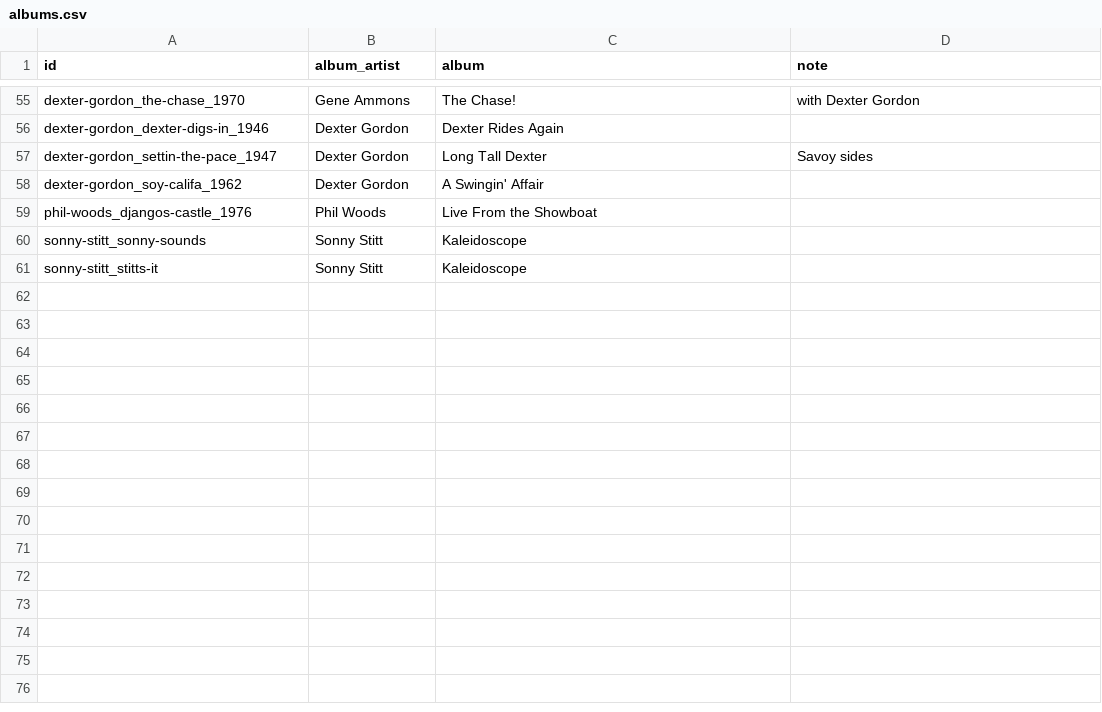
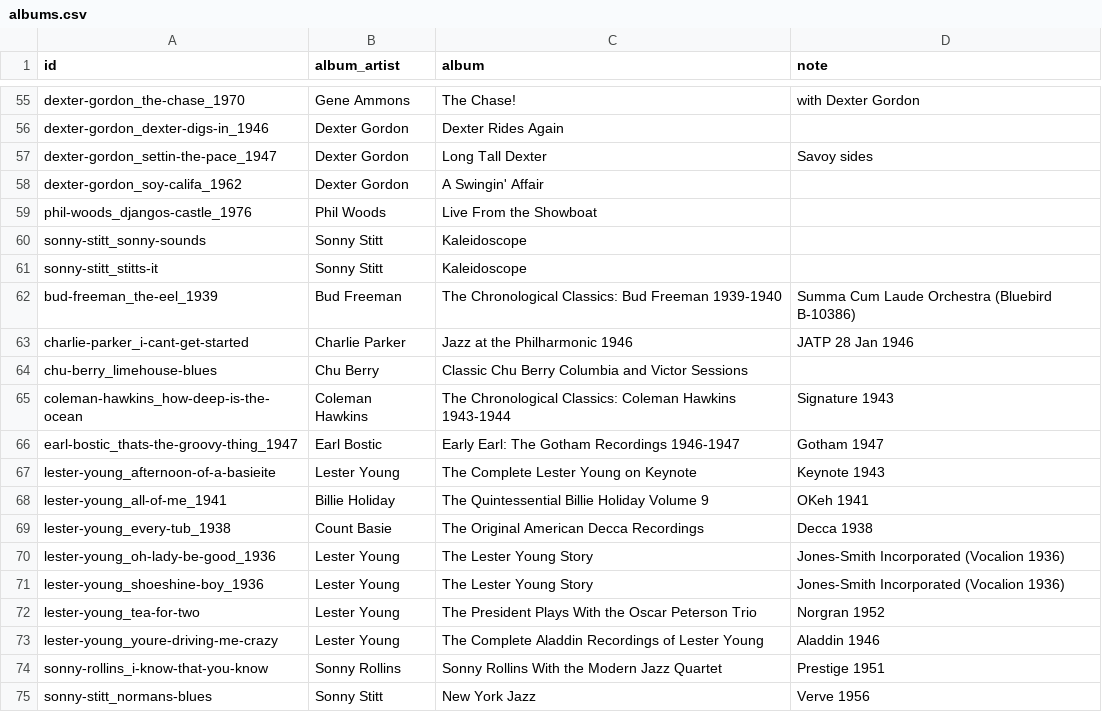
Before and after one commit to GetVizzyWithIt/Lift, a CSV file: lift/app/albums.csv, drawn as a sheet; only a part is shown, gaps mark what is left out; the diff names each change by its address in the sheet, - before the commit and + after, or states it on an @@ line.

```diff
--- a/lift/app/albums.csv
+++ b/lift/app/albums.csv
+row 62: bud-freeman_the-eel_1939 | Bud Freeman | The Chronological Classics: Bud Freeman 1939-1940 | Summa Cum Laude Orchestra (Bluebird B-10386)
+row 63: charlie-parker_i-cant-get-started | Charlie Parker | Jazz at the Philharmonic 1946 | JATP 28 Jan 1946
+row 64: chu-berry_limehouse-blues | Chu Berry | Classic Chu Berry Columbia and Victor Sessions
+row 65: coleman-hawkins_how-deep-is-the-ocean | Coleman Hawkins | The Chronological Classics: Coleman Hawkins 1943-1944 | Signature 1943
+row 66: earl-bostic_thats-the-groovy-thing_1947 | Earl Bostic | Early Earl: The Gotham Recordings 1946-1947 | Gotham 1947
+row 67: lester-young_afternoon-of-a-basieite | Lester Young | The Complete Lester Young on Keynote | Keynote 1943
+row 68: lester-young_all-of-me_1941 | Billie Holiday | The Quintessential Billie Holiday Volume 9 | OKeh 1941
+row 69: lester-young_every-tub_1938 | Count Basie | The Original American Decca Recordings | Decca 1938
+row 70: lester-young_oh-lady-be-good_1936 | Lester Young | The Lester Young Story | Jones-Smith Incorporated (Vocalion 1936)
+row 71: lester-young_shoeshine-boy_1936 | Lester Young | The Lester Young Story | Jones-Smith Incorporated (Vocalion 1936)
+row 72: lester-young_tea-for-two | Lester Young | The President Plays With the Oscar Peterson Trio | Norgran 1952
+row 73: lester-young_youre-driving-me-crazy | Lester Young | The Complete Aladdin Recordings of Lester Young | Aladdin 1946
+row 74: sonny-rollins_i-know-that-you-know | Sonny Rollins | Sonny Rollins With the Modern Jazz Quartet | Prestige 1951
+row 75: sonny-stitt_normans-blues | Sonny Stitt | New York Jazz | Verve 1956
```
